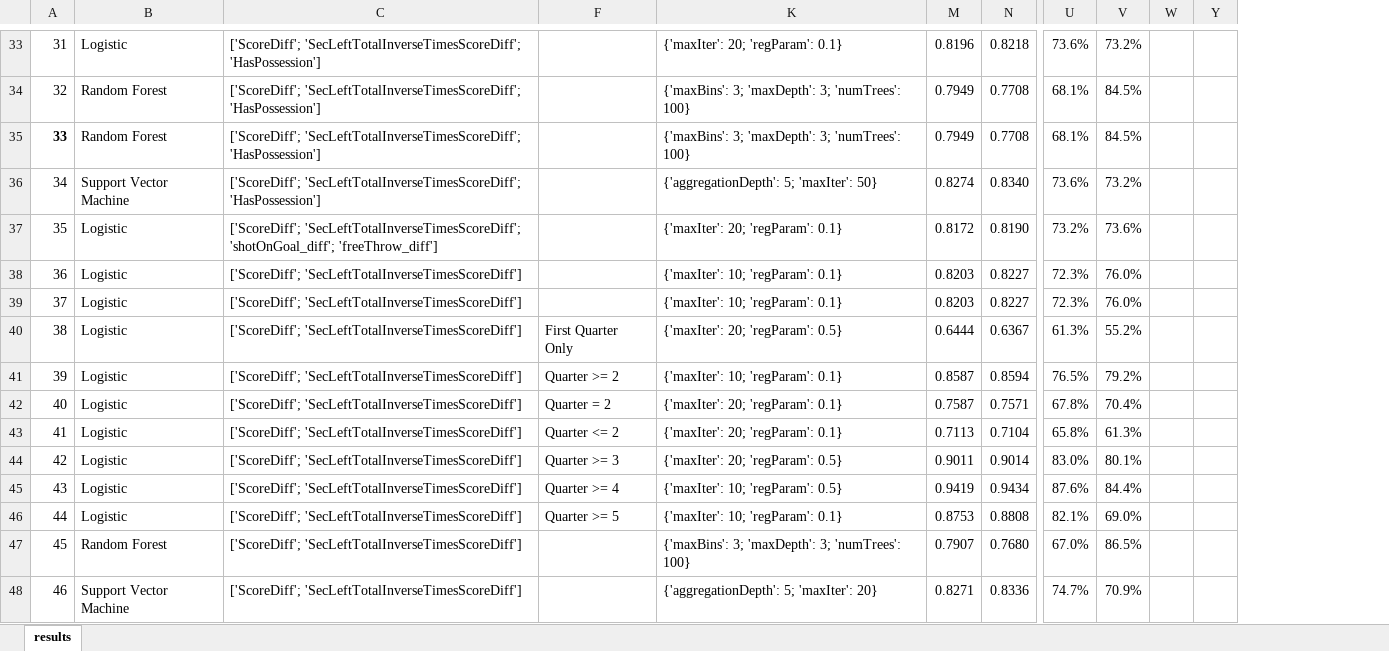
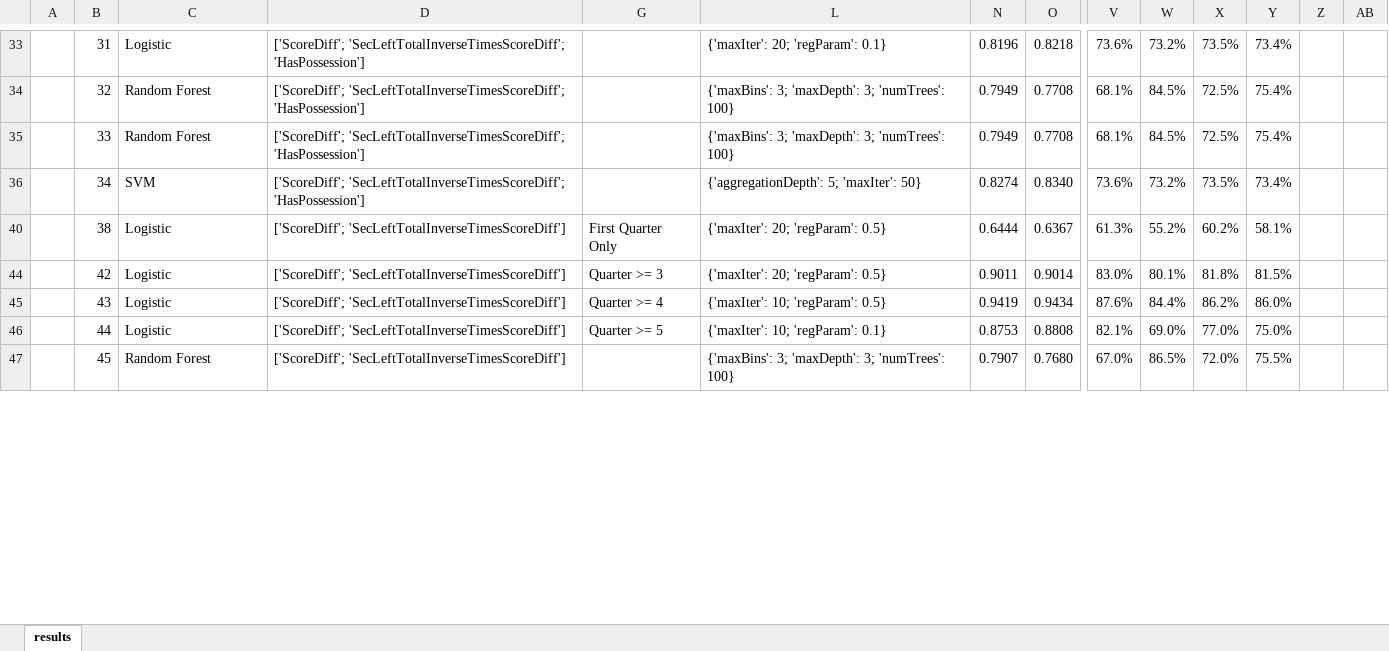
Before and after one commit to pcausey/NBA-Play-By-Play-Win-Rate, an Excel workbook: results.xlsx, sheet results, drawn as a sheet; only a part is shown, gaps mark what is left out; values as stored, in another font and other column widths than the file's, no borders; conditional formats and table styles not drawn; removed rows and columns are numbered as before the commit, all else as after; rows hold the shown columns only; the diff covers the shown part only; the diff names each change by its address in the sheet, - before the commit and + after, or states it on an @@ line.

Commit message:
Update results.xlsx

```diff
--- a/results.xlsx (sheet results)
+++ b/results.xlsx (sheet results)
+column A, empty
@@ column X unhidden, rows 33-47: 73.5% | 72.5% | 72.5% | 73.5% | 60.2% | 81.8% | 86.2% | 77.0% | 72.0% @@
+column Y, rows 33-47: 73.4% | 75.4% | 75.4% | 73.4% | 58.1% | 81.5% | 86.0% | 75.0% | 75.5%
-B35 bold: on
+B35 bold: off
-C36: Support Vector Machine
+C36: SVM
-row 37: 35 | Logistic | ['ScoreDiff'; 'SecLeftTotalInverseTimesScoreDiff'; 'shotOnGoal_diff'; 'freeThrow_diff'] |  | {'maxIter': 20; 'regParam': 0.1} | 0.8172 | 0.8190 | 73.2% | 73.6%
-row 38: 36 | Logistic | ['ScoreDiff'; 'SecLeftTotalInverseTimesScoreDiff'] |  | {'maxIter': 10; 'regParam': 0.1} | 0.8203 | 0.8227 | 72.3% | 76.0%
-row 39: 37 | Logistic | ['ScoreDiff'; 'SecLeftTotalInverseTimesScoreDiff'] |  | {'maxIter': 10; 'regParam': 0.1} | 0.8203 | 0.8227 | 72.3% | 76.0%
-row 41: 39 | Logistic | ['ScoreDiff'; 'SecLeftTotalInverseTimesScoreDiff'] | Quarter >= 2 | {'maxIter': 10; 'regParam': 0.1} | 0.8587 | 0.8594 | 76.5% | 79.2%
-row 42: 40 | Logistic | ['ScoreDiff'; 'SecLeftTotalInverseTimesScoreDiff'] | Quarter = 2 | {'maxIter': 20; 'regParam': 0.1} | 0.7587 | 0.7571 | 67.8% | 70.4%
-row 43: 41 | Logistic | ['ScoreDiff'; 'SecLeftTotalInverseTimesScoreDiff'] | Quarter <= 2 | {'maxIter': 20; 'regParam': 0.1} | 0.7113 | 0.7104 | 65.8% | 61.3%
-row 48: 46 | Support Vector Machine | ['ScoreDiff'; 'SecLeftTotalInverseTimesScoreDiff'] |  | {'aggregationDepth': 5; 'maxIter': 20} | 0.8271 | 0.8336 | 74.7% | 70.9%
```
Also changed, not shown: 40 removed rows, 5 edited cells and cell formats elsewhere in this sheet, formulas that keep their value, hidden cells.
